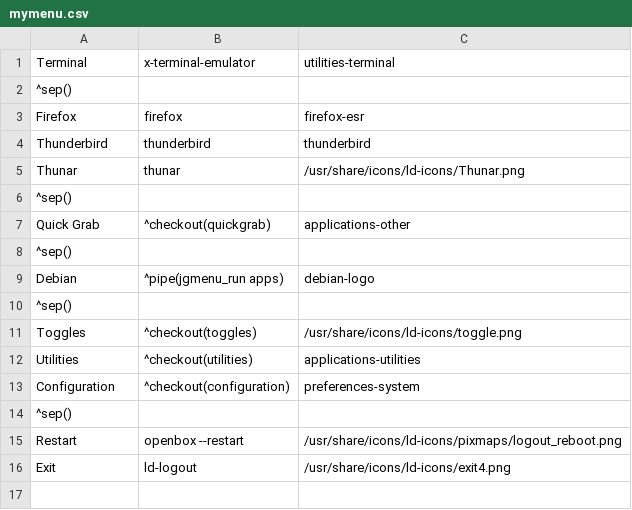
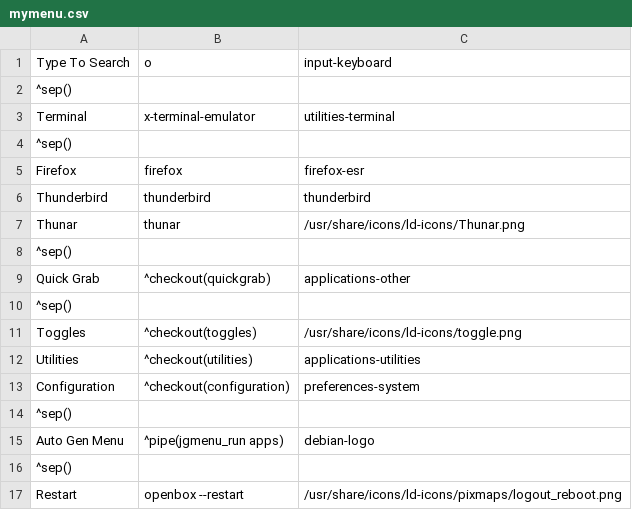
Before and after one commit to sleekmason/Lilidog, a CSV file: config/includes.chroot_after_packages/etc/skel/.config/jgmenu/jgmenu.bak/mymenu.csv, drawn as a sheet; only a part is shown; the shorter side is filled out with more unchanged rows.

Commit message:
Changing jgmenu header to Type To Search, and changing Debian Menu to Auto Gen Menu and changing location to below the Configuration menu

```diff
--- a/config/includes.chroot_after_packages/etc/skel/.config/jgmenu/jgmenu.bak/mymenu.csv
+++ b/config/includes.chroot_after_packages/etc/skel/.config/jgmenu/jgmenu.bak/mymenu.csv
@@ -1 +1,3 @@
+Type To Search,o,input-keyboard
+^sep()
 Terminal,           x-terminal-emulator,       utilities-terminal
@@ -8,4 +10,2 @@ Quick Grab,^checkout(quickgrab),applications-other
 ^sep()
-Debian,^pipe(jgmenu_run apps),debian-logo
-^sep()
 Toggles,^checkout(toggles),/usr/share/icons/ld-icons/toggle.png
@@ -13,2 +13,4 @@ Utilities,^checkout(utilities),applications-utilities
 Configuration,^checkout(configuration),preferences-system
+^sep()
+Auto Gen Menu,^pipe(jgmenu_run apps),debian-logo
 ^sep()
```
Also changed, not shown: config/includes.chroot_after_packages/etc/skel/.config/jgmenu/mymenu.csv, 5 other files.
